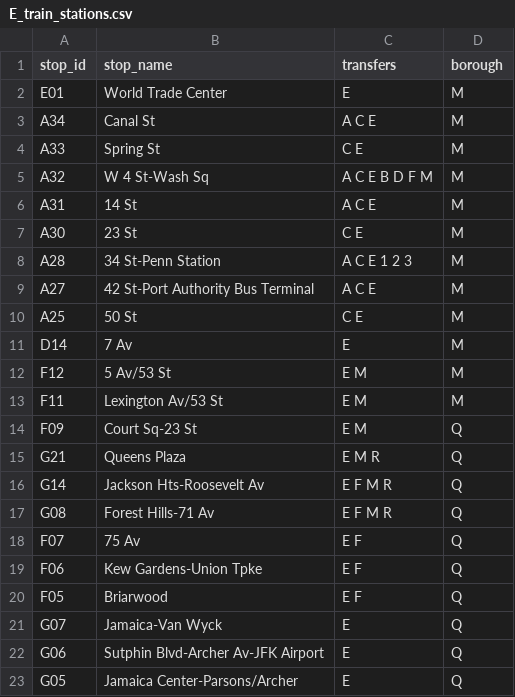
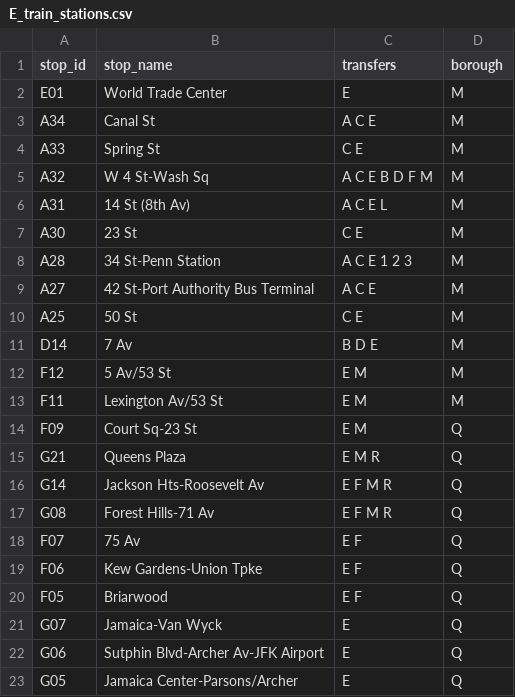
Before and after one commit to NolanSmug/NYC-Subway-Journey-Game, a CSV file: csv/E_train_stations.csv, drawn as a sheet.

```diff
--- a/csv/E_train_stations.csv
+++ b/csv/E_train_stations.csv
@@ -5,3 +5,3 @@ A33,Spring St,C E,M
 A32,W 4 St-Wash Sq,A C E B D F M,M
-A31,14 St,A C E,M
+A31,14 St (8th Av),A C E L,M
 A30,23 St,C E,M
@@ -10,3 +10,3 @@ A27,42 St-Port Authority Bus Terminal,A C E,M
 A25,50 St,C E,M
-D14,7 Av,E,M
+D14,7 Av,B D E,M
 F12,5 Av/53 St,E M,M
```
Also changed, not shown: csv/F_train_stations.csv, csv/M_train_stations.csv, 14 other files.
